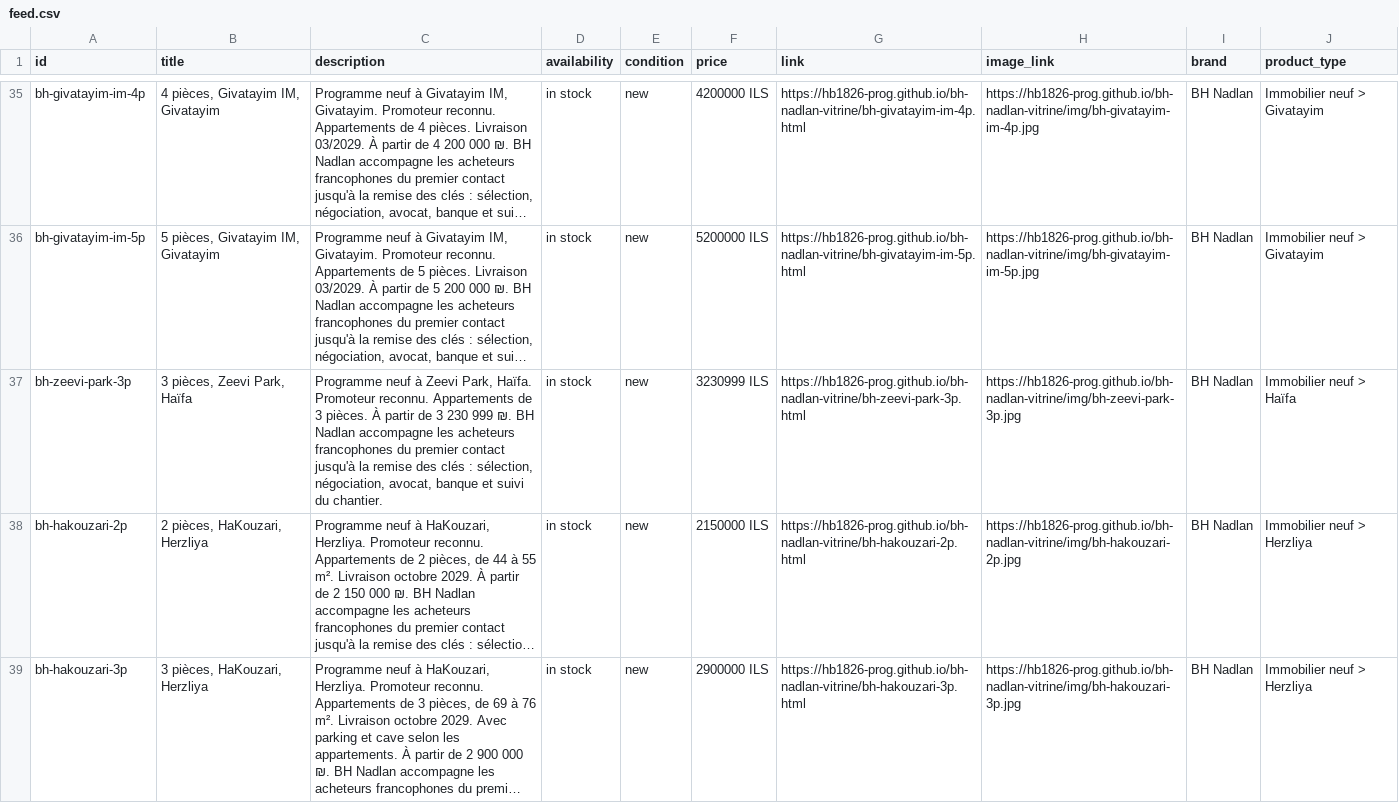
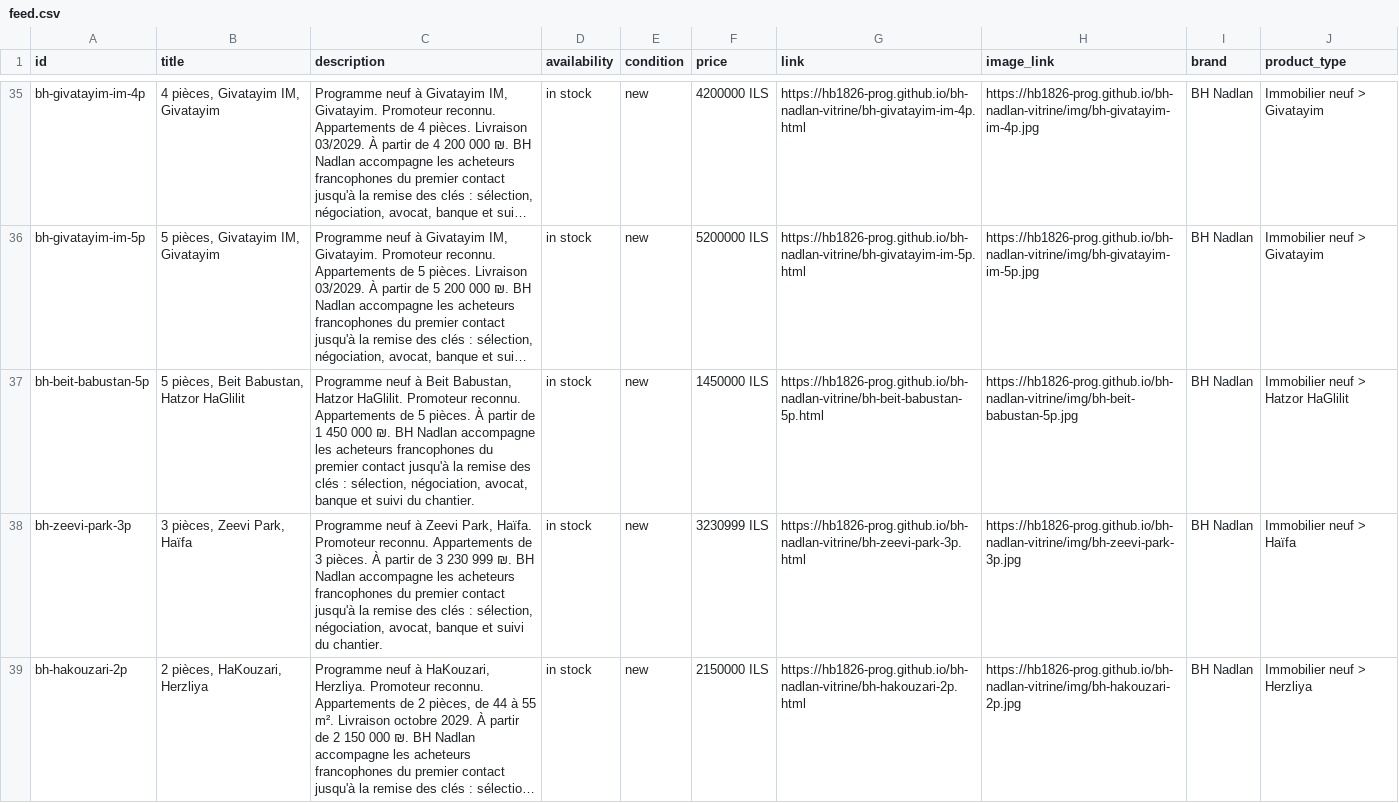
Before and after one commit to hb1826-prog/bh-nadlan-vitrine, a CSV file: feed.csv, drawn as a sheet; only a part is shown, gaps mark what is left out; the shorter side is filled out with more unchanged rows; long unchanged cells end in …; the diff covers the shown part only; the diff names each change by its address in the sheet, - before the commit and + after, or states it on an @@ line.

Commit message:
vitrine du 2026-10-22

```diff
--- a/feed.csv
+++ b/feed.csv
+row 37: bh-beit-babustan-5p | 5 pièces, Beit Babustan, Hatzor HaGlilit | Programme neuf à Beit Babustan, Hatzor HaGlilit. Promoteur reconnu. Appartements de 5 pièces. À partir de 1 450 000 ₪. BH Nadlan accompagne les acheteurs francophones du premier contact jusqu'à la remise des clés : sélection, négociation, avocat, banque et suivi du chantier. | in stock | new | 1450000 ILS | https://hb1826-prog.github.io/bh-nadlan-vitrine/bh-beit-babustan-5p.html | https://hb1826-prog.github.io/bh-nadlan-vitrine/img/bh-beit-babustan-5p.jpg | BH Nadlan | Immobilier neuf > Hatzor HaGlilit
```
Also changed, not shown: 1 added row elsewhere in this file, 19 other files.
